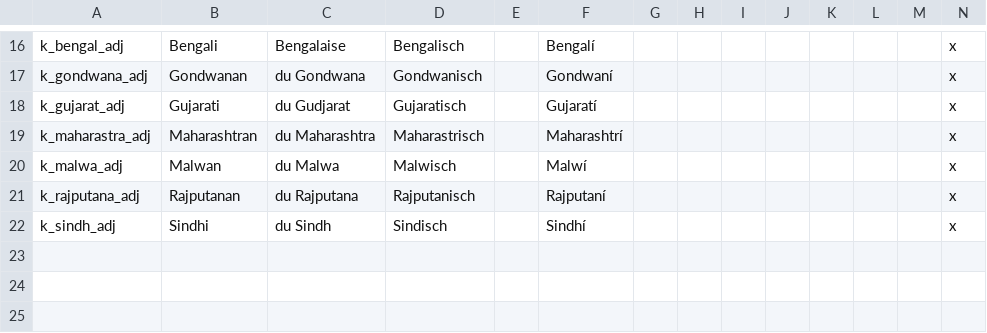
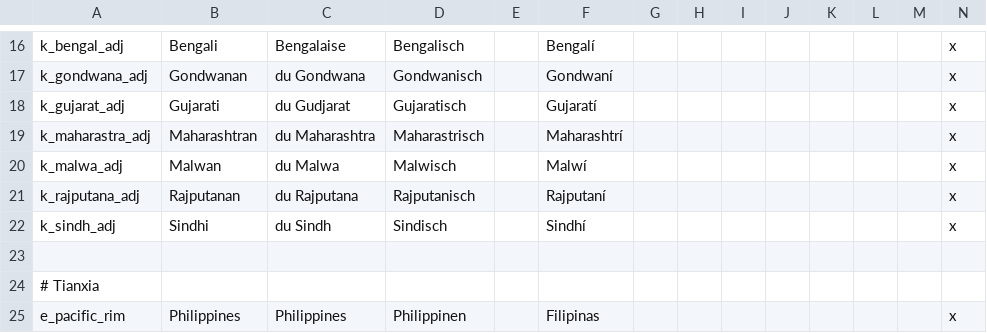
Before and after one commit to ParadoxGameConverters/CK2ToEU4, a CSV file: CK2ToEU4/Data_Files/configurables/ck2_localization_override.csv, drawn as a sheet; only a part is shown, gaps mark what is left out.

Commit message:
Update ck2_localization_override.csv

```diff
--- a/CK2ToEU4/Data_Files/configurables/ck2_localization_override.csv
+++ b/CK2ToEU4/Data_Files/configurables/ck2_localization_override.csv
@@ -22 +22,4 @@ k_rajputana_adj;Rajputanan;du Rajputana;Rajputanisch;;Rajputaní;;;;;;;;x
 k_sindh_adj;Sindhi;du Sindh;Sindisch;;Sindhí;;;;;;;;x
+
+# Tianxia
+e_pacific_rim;Philippines;Philippines;Philippinen;;Filipinas;;;;;;;;x
```
